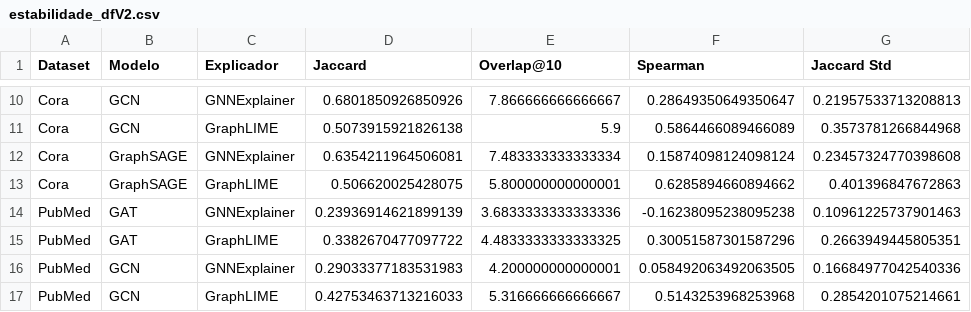
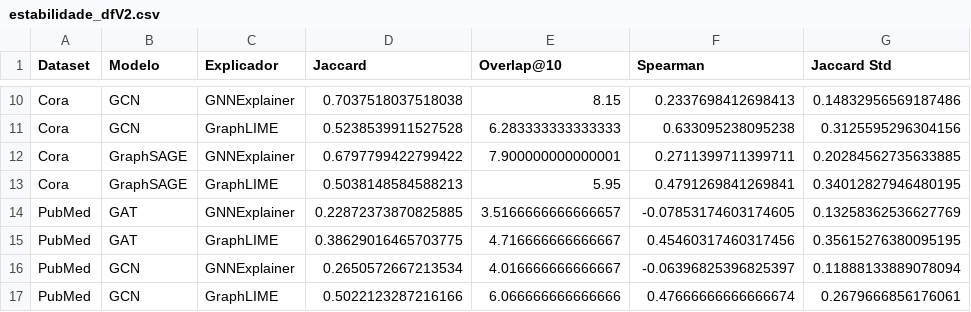
Before and after one commit to J0hnV1ct0r/Tabalho-Final-XAI, a CSV file: results/estabilidade_dfV2.csv, drawn as a sheet; only a part is shown, gaps mark what is left out; the diff covers the shown part only; the diff names each change by its address in the sheet, - before the commit and + after, or states it on an @@ line.

```diff
--- a/results/estabilidade_dfV2.csv
+++ b/results/estabilidade_dfV2.csv
-D10 (Jaccard): 0.6801850926850926
+D10 (Jaccard): 0.7037518037518038
-E10 (Overlap@10): 7.866666666666667
+E10 (Overlap@10): 8.15
-F10 (Spearman): 0.28649350649350647
+F10 (Spearman): 0.2337698412698413
-G10 (Jaccard Std): 0.21957533713208813
+G10 (Jaccard Std): 0.14832956569187486
-D11 (Jaccard): 0.5073915921826138
+D11 (Jaccard): 0.5238539911527528
-E11 (Overlap@10): 5.9
+E11 (Overlap@10): 6.283333333333333
-F11 (Spearman): 0.5864466089466089
+F11 (Spearman): 0.633095238095238
-G11 (Jaccard Std): 0.3573781266844968
+G11 (Jaccard Std): 0.3125595296304156
-D12 (Jaccard): 0.6354211964506081
+D12 (Jaccard): 0.6797799422799422
-E12 (Overlap@10): 7.483333333333334
+E12 (Overlap@10): 7.900000000000001
-F12 (Spearman): 0.15874098124098124
+F12 (Spearman): 0.2711399711399711
-G12 (Jaccard Std): 0.23457324770398608
+G12 (Jaccard Std): 0.20284562735633885
-D13 (Jaccard): 0.506620025428075
+D13 (Jaccard): 0.5038148584588213
-E13 (Overlap@10): 5.800000000000001
+E13 (Overlap@10): 5.95
-F13 (Spearman): 0.6285894660894662
+F13 (Spearman): 0.4791269841269841
-G13 (Jaccard Std): 0.401396847672863
+G13 (Jaccard Std): 0.34012827946480195
-D14 (Jaccard): 0.23936914621899139
+D14 (Jaccard): 0.22872373870825885
-E14 (Overlap@10): 3.6833333333333336
+E14 (Overlap@10): 3.5166666666666657
-F14 (Spearman): -0.16238095238095238
+F14 (Spearman): -0.07853174603174605
-G14 (Jaccard Std): 0.10961225737901463
+G14 (Jaccard Std): 0.13258362536627769
-D15 (Jaccard): 0.3382670477097722
+D15 (Jaccard): 0.38629016465703775
-E15 (Overlap@10): 4.4833333333333325
+E15 (Overlap@10): 4.716666666666667
-F15 (Spearman): 0.30051587301587296
+F15 (Spearman): 0.45460317460317456
-G15 (Jaccard Std): 0.2663949445805351
+G15 (Jaccard Std): 0.35615276380095195
-D16 (Jaccard): 0.29033377183531983
+D16 (Jaccard): 0.2650572667213534
-E16 (Overlap@10): 4.200000000000001
+E16 (Overlap@10): 4.016666666666667
-F16 (Spearman): 0.058492063492063505
+F16 (Spearman): -0.06396825396825397
-G16 (Jaccard Std): 0.16684977042540336
+G16 (Jaccard Std): 0.11888133889078094
-D17 (Jaccard): 0.42753463713216033
+D17 (Jaccard): 0.5022123287216166
-E17 (Overlap@10): 5.316666666666667
+E17 (Overlap@10): 6.066666666666666
-F17 (Spearman): 0.5143253968253968
+F17 (Spearman): 0.47666666666666674
-G17 (Jaccard Std): 0.2854201075214661
+G17 (Jaccard Std): 0.2679666856176061
```
Also changed, not shown: 40 edited cells elsewhere in this file, 19 other files.
